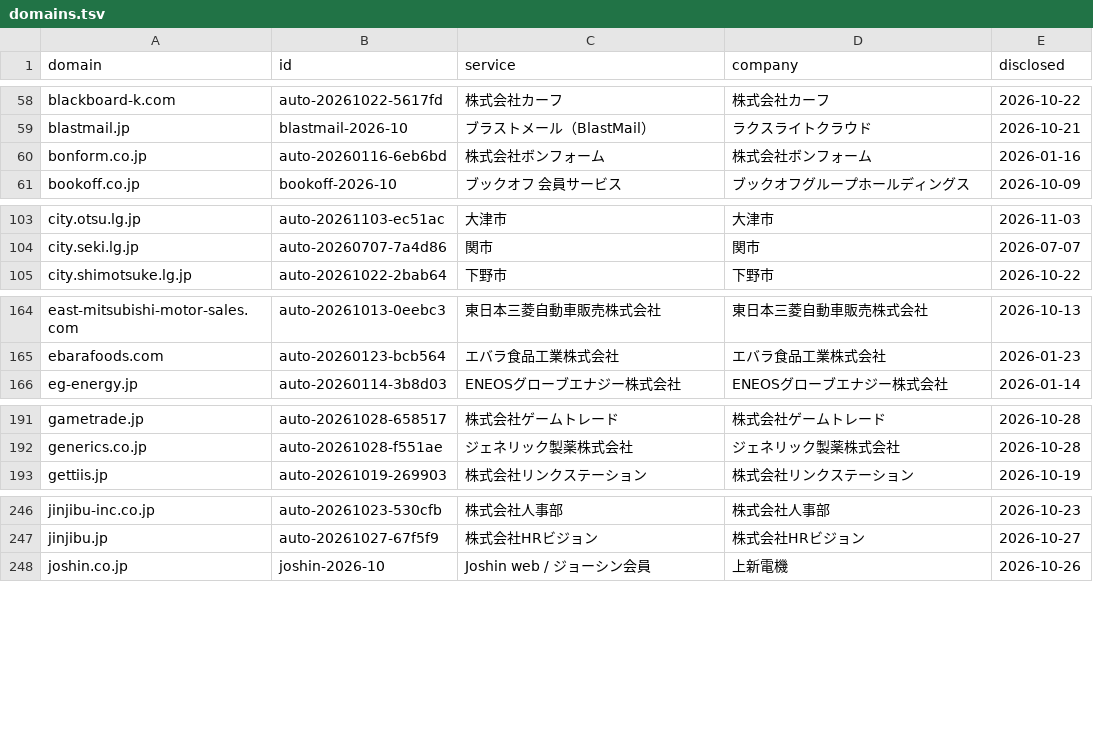
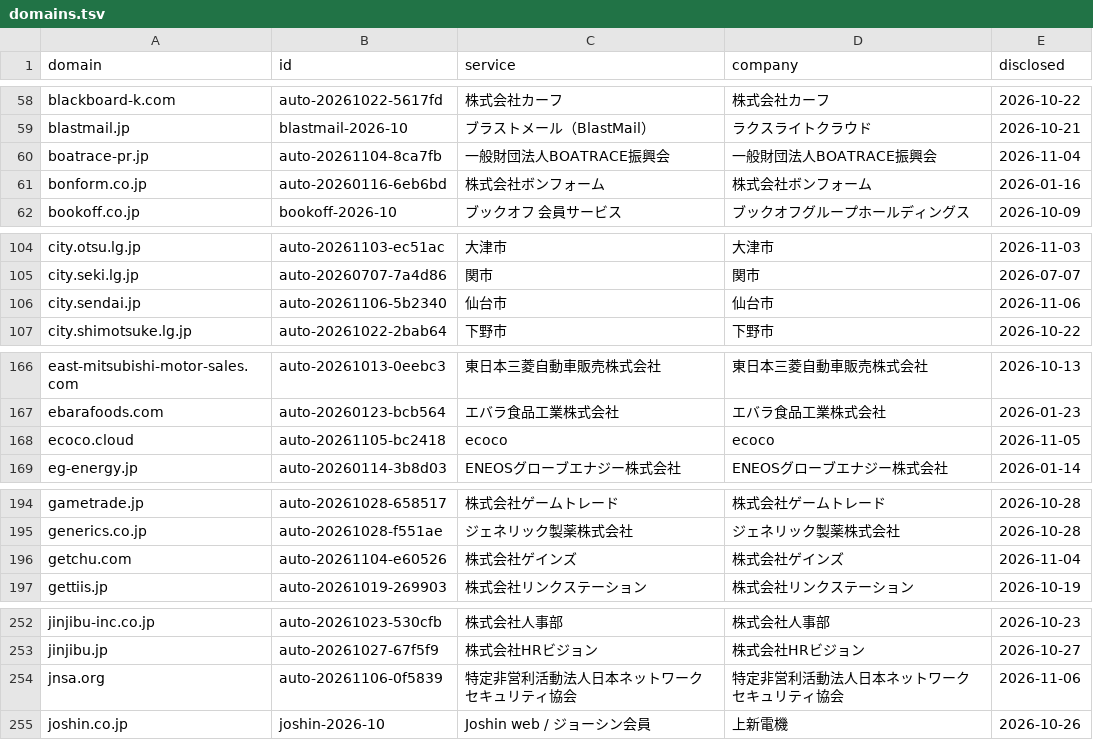
Before and after one commit to M2AI-jp/leakscan, a TSV file: data/domains.tsv, drawn as a sheet; only a part is shown, gaps mark what is left out; the diff covers the shown part only; the diff names each change by its address in the sheet, - before the commit and + after, or states it on an @@ line.

```diff
--- a/data/domains.tsv
+++ b/data/domains.tsv
+row 60: boatrace-pr.jp | auto-20261104-8ca7fb | 一般財団法人BOATRACE振興会 | 一般財団法人BOATRACE振興会 | 2026-11-04
+row 106: city.sendai.jp | auto-20261106-5b2340 | 仙台市 | 仙台市 | 2026-11-06
+row 168: ecoco.cloud | auto-20261105-bc2418 | ecoco | ecoco | 2026-11-05
+row 196: getchu.com | auto-20261104-e60526 | 株式会社ゲインズ | 株式会社ゲインズ | 2026-11-04
+row 254: jnsa.org | auto-20261106-0f5839 | 特定非営利活動法人日本ネットワークセキュリティ協会 | 特定非営利活動法人日本ネットワークセキュリティ協会 | 2026-11-06
```
Also changed, not shown: 11 added rows elsewhere in this file, site/data/domains.tsv, 11 other files.
